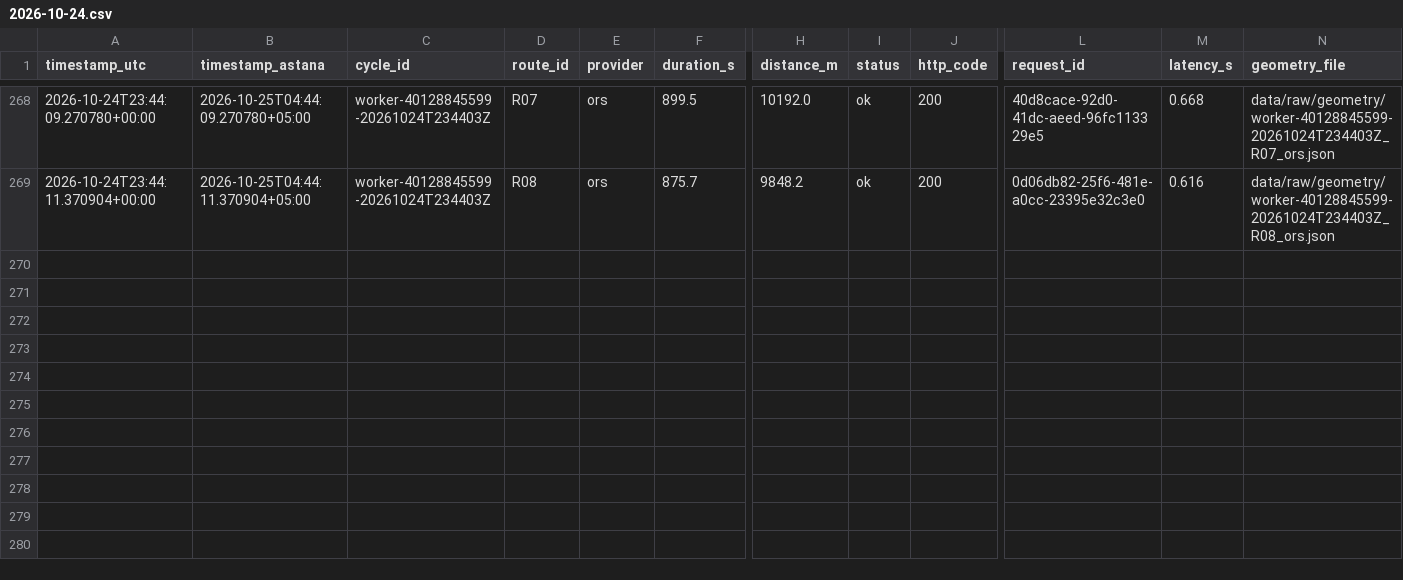
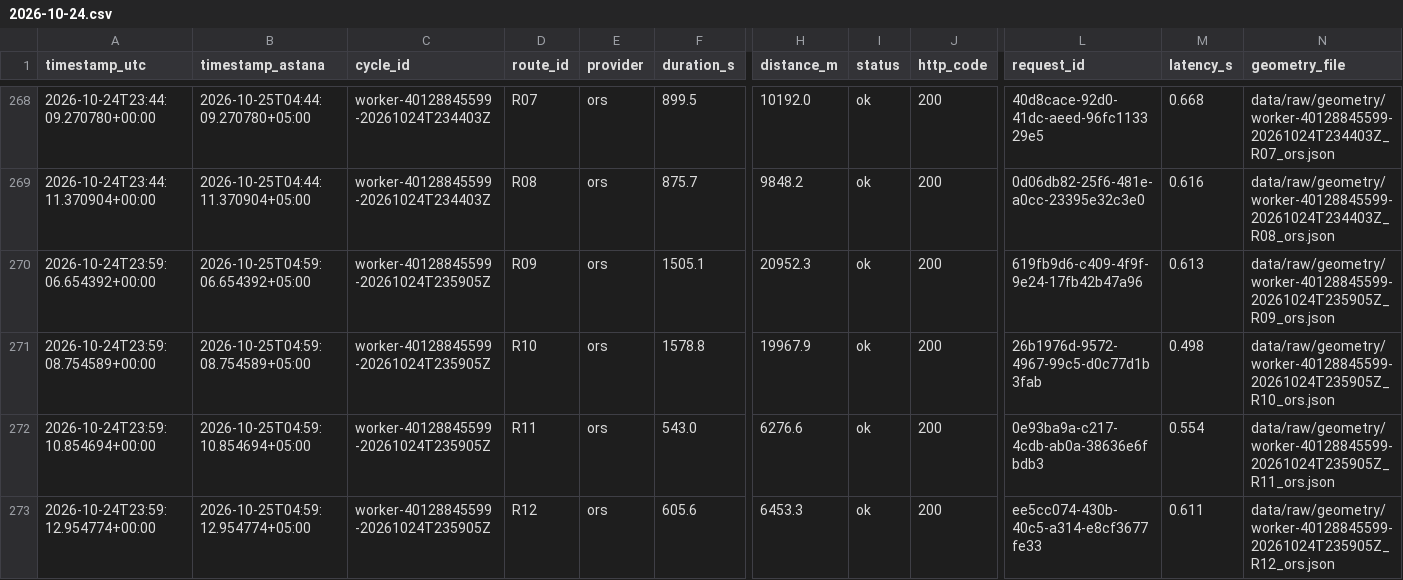
Before and after one commit to SuperFlyTK/rmt-a3-travel-time-astana, a CSV file: data/raw/2026-10-24.csv, drawn as a sheet; only a part is shown, gaps mark what is left out; rows hold the shown columns only; the diff names each change by its address in the sheet, - before the commit and + after, or states it on an @@ line.

```diff
--- a/data/raw/2026-10-24.csv
+++ b/data/raw/2026-10-24.csv
+row 270: 2026-10-24T23:59:06.654392+00:00 | 2026-10-25T04:59:06.654392+05:00 | worker-40128845599-20261024T235905Z | R09 | ors | 1505.1 | 20952.3 | ok | 200 | 619fb9d6-c409-4f9f-9e24-17fb42b47a96 | 0.613 | data/raw/geometry/worker-40128845599-20261024T235905Z_R09_ors.json
+row 271: 2026-10-24T23:59:08.754589+00:00 | 2026-10-25T04:59:08.754589+05:00 | worker-40128845599-20261024T235905Z | R10 | ors | 1578.8 | 19967.9 | ok | 200 | 26b1976d-9572-4967-99c5-d0c77d1b3fab | 0.498 | data/raw/geometry/worker-40128845599-20261024T235905Z_R10_ors.json
+row 272: 2026-10-24T23:59:10.854694+00:00 | 2026-10-25T04:59:10.854694+05:00 | worker-40128845599-20261024T235905Z | R11 | ors | 543.0 | 6276.6 | ok | 200 | 0e93ba9a-c217-4cdb-ab0a-38636e6fbdb3 | 0.554 | data/raw/geometry/worker-40128845599-20261024T235905Z_R11_ors.json
+row 273: 2026-10-24T23:59:12.954774+00:00 | 2026-10-25T04:59:12.954774+05:00 | worker-40128845599-20261024T235905Z | R12 | ors | 605.6 | 6453.3 | ok | 200 | ee5cc074-430b-40c5-a314-e8cf3677fe33 | 0.611 | data/raw/geometry/worker-40128845599-20261024T235905Z_R12_ors.json
```
Also changed, not shown: 10 other files.
